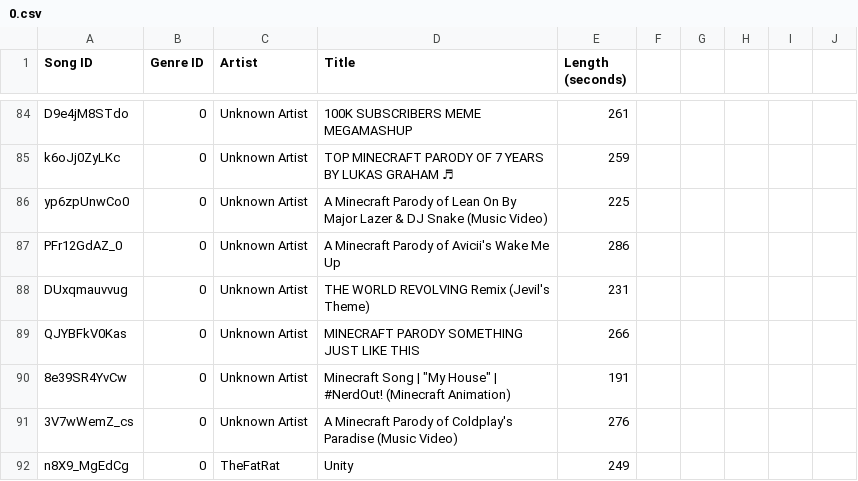
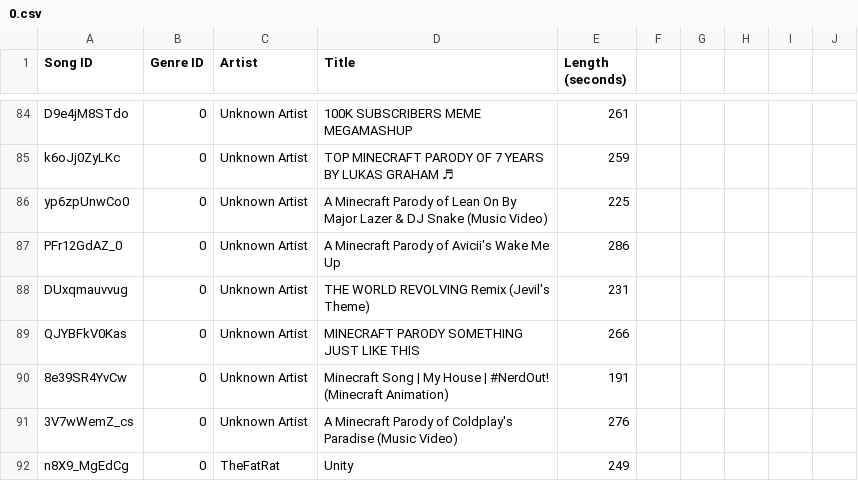
Before and after one commit to sussytier/algorithmtier, a CSV file: 0.csv, drawn as a sheet; only a part is shown, gaps mark what is left out.

Commit message:
Update 0.csv

```diff
--- a/0.csv
+++ b/0.csv
@@ -89,3 +89,3 @@ DUxqmauvvug,0,Unknown Artist,THE WORLD REVOLVING Remix (Jevil's Theme),231
 QJYBFkV0Kas,0,Unknown Artist,MINECRAFT PARODY SOMETHING JUST LIKE THIS,266
-8e39SR4YvCw,0,Unknown Artist,Minecraft Song  | "My House" | #NerdOut! (Minecraft Animation),191
+8e39SR4YvCw,0,Unknown Artist,Minecraft Song  | My House | #NerdOut! (Minecraft Animation),191
 3V7wWemZ_cs,0,Unknown Artist,A Minecraft Parody of Coldplay's Paradise (Music Video),276
```
